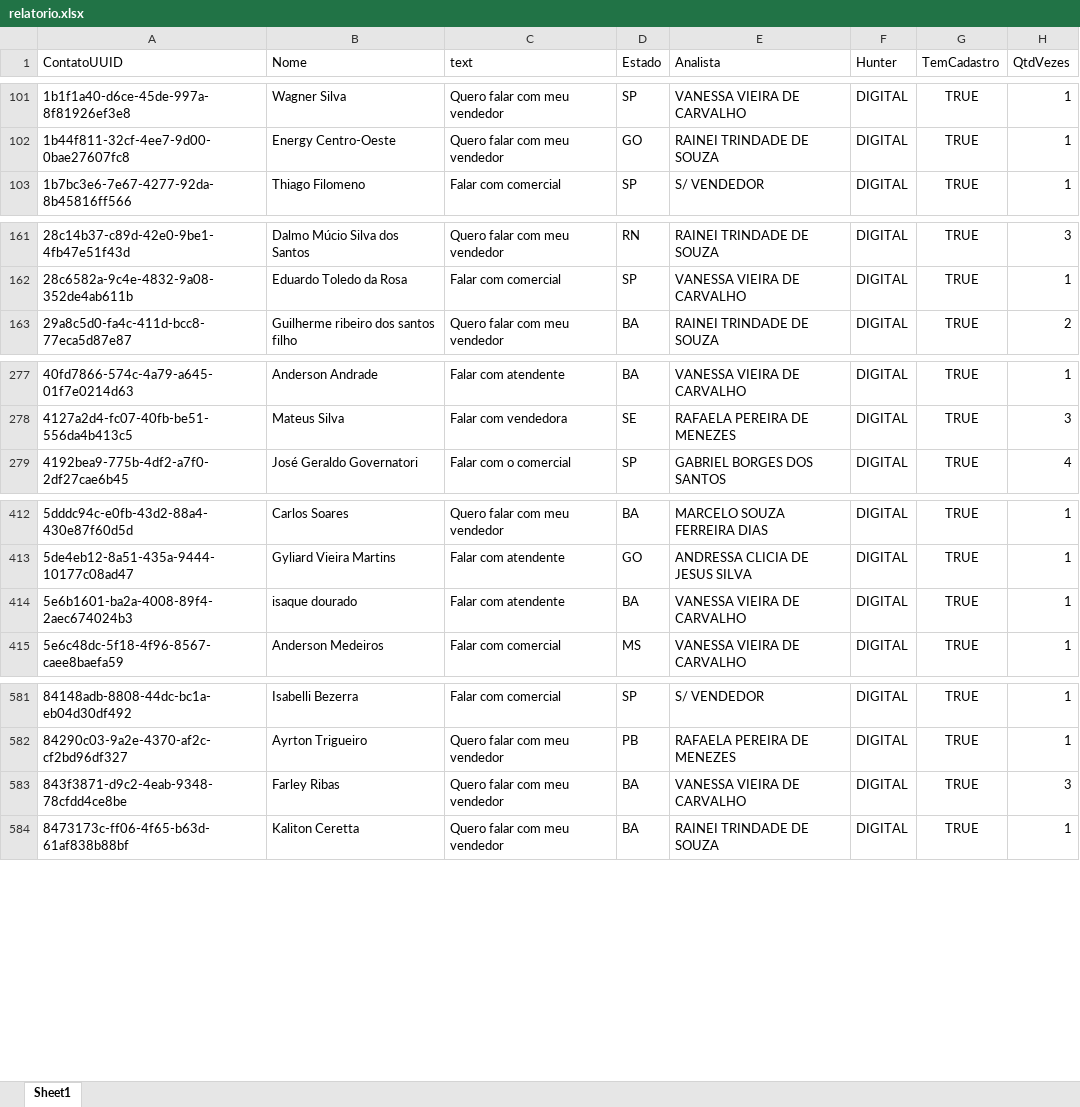
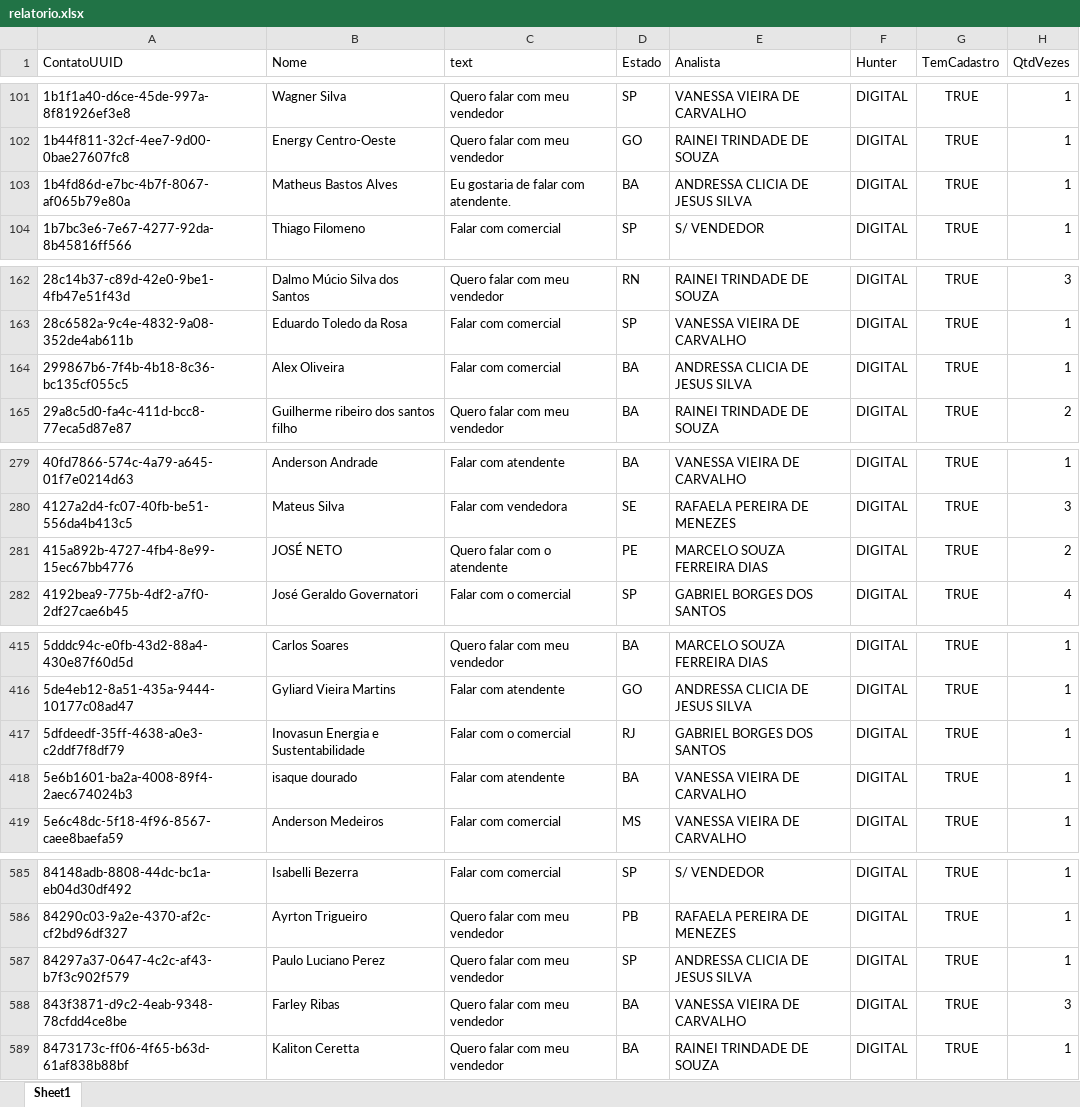
Before and after one commit to Marketing-Amara/weni-relatorio, an Excel workbook: output/relatorio.xlsx, sheet Sheet1, drawn as a sheet; only a part is shown, gaps mark what is left out; values as stored, in another font and other column widths than the file's, no borders; the diff covers the shown part only; the diff names each change by its address in the sheet, - before the commit and + after, or states it on an @@ line.

```diff
--- a/output/relatorio.xlsx (sheet Sheet1)
+++ b/output/relatorio.xlsx (sheet Sheet1)
+row 103: 1b4fd86d-e7bc-4b7f-8067-af065b79e80a | Matheus Bastos Alves | Eu gostaria de falar com atendente. | BA | ANDRESSA CLICIA DE JESUS SILVA | DIGITAL | TRUE | 1
+row 164: 299867b6-7f4b-4b18-8c36-bc135cf055c5 | Alex Oliveira | Falar com comercial | BA | ANDRESSA CLICIA DE JESUS SILVA | DIGITAL | TRUE | 1
+row 281: 415a892b-4727-4fb4-8e99-15ec67bb4776 | JOSÉ NETO | Quero falar com o atendente | PE | MARCELO SOUZA FERREIRA DIAS | DIGITAL | TRUE | 2
+row 417: 5dfdeedf-35ff-4638-a0e3-c2ddf7f8df79 | Inovasun Energia e Sustentabilidade | Falar com o comercial | RJ | GABRIEL BORGES DOS SANTOS | DIGITAL | TRUE | 1
+row 587: 84297a37-0647-4c2c-af43-b7f3c902f579 | Paulo Luciano Perez | Quero falar com meu vendedor | SP | ANDRESSA CLICIA DE JESUS SILVA | DIGITAL | TRUE | 1
```
Also changed, not shown: 1 added row and 10 edited cells elsewhere in this sheet.
